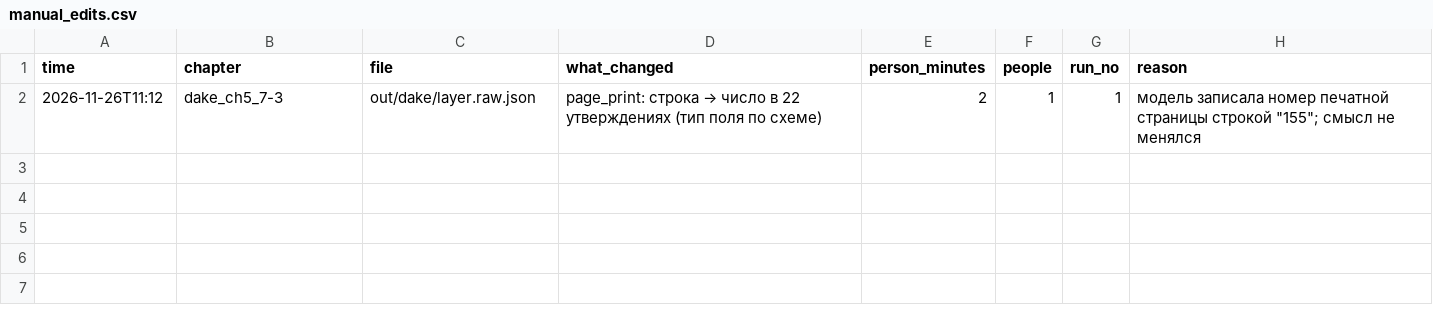
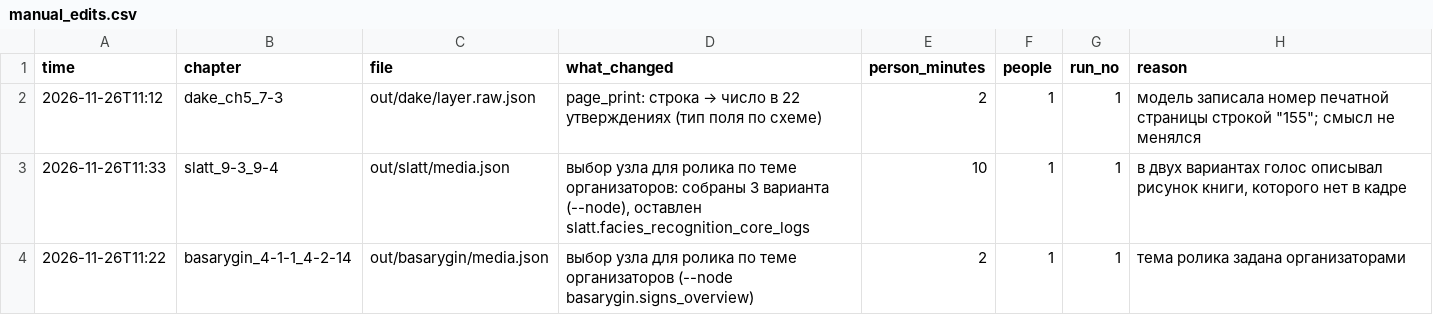
Before and after one commit to Airanbekk/glava-kurs-g2k, a CSV file: manual_edits.csv, drawn as a sheet.

```diff
--- a/manual_edits.csv
+++ b/manual_edits.csv
@@ -2 +2,3 @@ time,chapter,file,what_changed,person_minutes,people,run_no,reason
 2026-11-26T11:12,dake_ch5_7-3,out/dake/layer.raw.json,page_print: строка → число в 22 утверждениях (тип поля по схеме),2,1,1,"модель записала номер печатной страницы строкой ""155""; смысл не менялся"
+2026-11-26T11:33,slatt_9-3_9-4,out/slatt/media.json,"выбор узла для ролика по теме организаторов: собраны 3 варианта (--node), оставлен slatt.facies_recognition_core_logs",10,1,1,"в двух вариантах голос описывал рисунок книги, которого нет в кадре"
+2026-11-26T11:22,basarygin_4-1-1_4-2-14,out/basarygin/media.json,выбор узла для ролика по теме организаторов (--node basarygin.signs_overview),2,1,1,тема ролика задана организаторами
```
